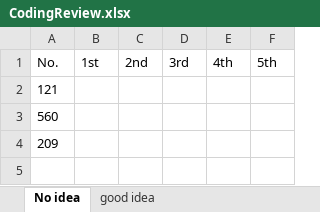
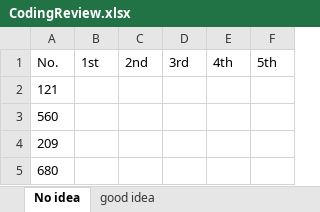
Before and after one commit to CarmenDou/Leetcode, an Excel workbook: CodingReview.xlsx, sheet No idea, drawn as a sheet; values as stored, in another font and other column widths than the file's, no borders; the diff names each change by its address in the sheet, - before the commit and + after, or states it on an @@ line.

```diff
--- a/CodingReview.xlsx (sheet No idea)
+++ b/CodingReview.xlsx (sheet No idea)
+row 5: 680
```
Also changed, not shown: sheet good idea, 9 other files.
